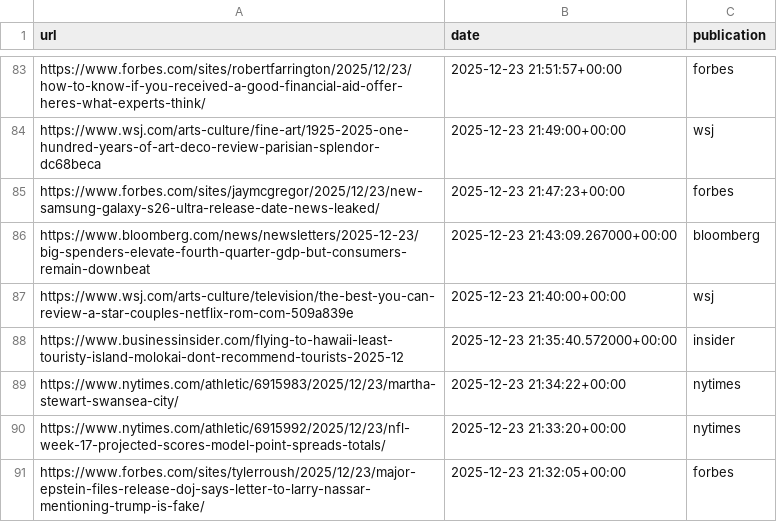
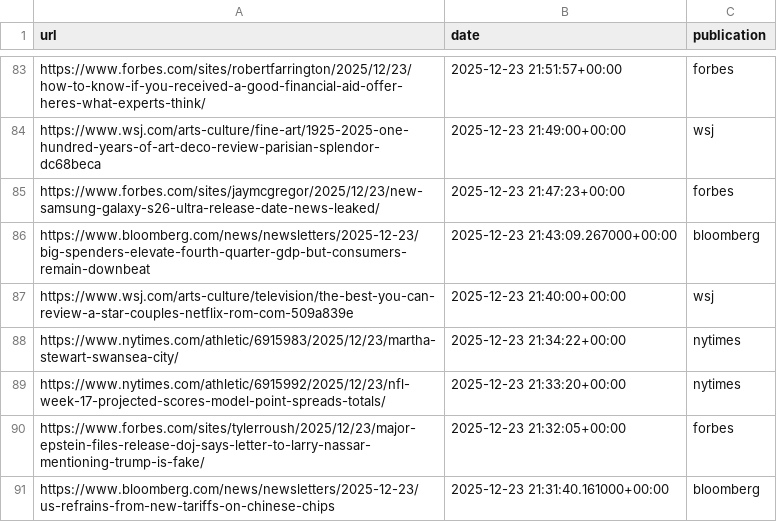
Before and after one commit to seo-detective/sitemap-tracker, a CSV file: data/daily/2025-12-23.csv, drawn as a sheet; only a part is shown, gaps mark what is left out; the shorter side is filled out with more unchanged rows; the diff names each change by its address in the sheet, - before the commit and + after, or states it on an @@ line.

```diff
--- a/data/daily/2025-12-23.csv
+++ b/data/daily/2025-12-23.csv
-row 88: https://www.businessinsider.com/flying-to-hawaii-least-touristy-island-molokai-dont-recommend-tourists-2025-12 | 2025-12-23 21:35:40.572000+00:00 | insider
```
Also changed, not shown: data/daily/2025-12-29.csv, data/daily/2025-12-30.csv, 3 other files.
